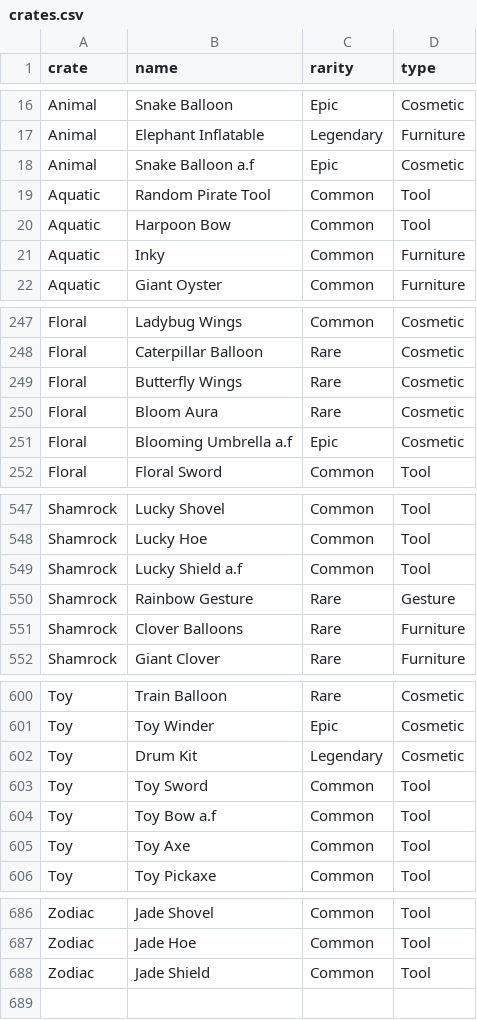
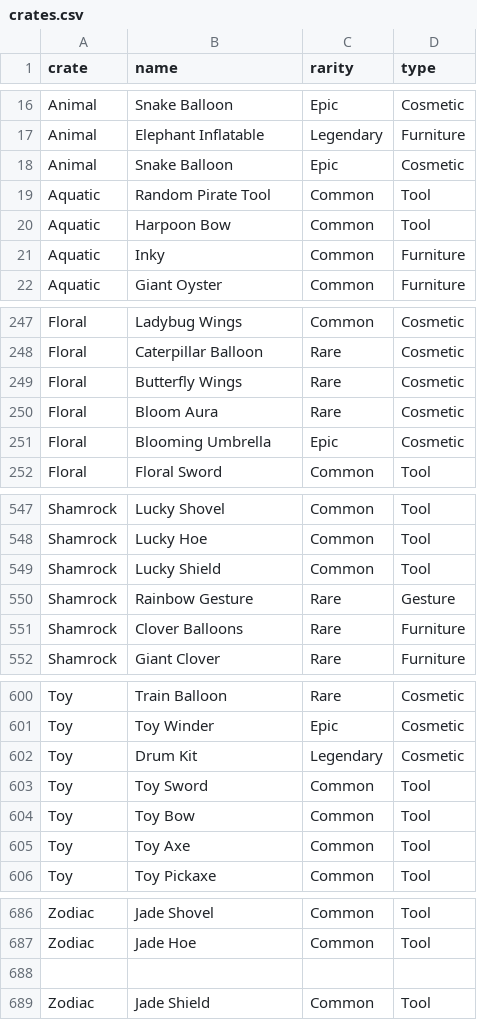
Before and after one commit to HeliaChanHL/orcratessimulator, a CSV file: crates.csv, drawn as a sheet; only a part is shown, gaps mark what is left out.

Commit message:
Update crates.csv

```diff
--- a/crates.csv
+++ b/crates.csv
@@ -17,3 +17,3 @@ Animal,Snake Balloon,Epic,Cosmetic
 Animal,Elephant Inflatable,Legendary,Furniture
-Animal,Snake Balloon a.f,Epic,Cosmetic
+Animal,Snake Balloon,Epic,Cosmetic
 Aquatic,Random Pirate Tool,Common,Tool
@@ -250,3 +250,3 @@ Floral,Butterfly Wings,Rare,Cosmetic
 Floral,Bloom Aura,Rare,Cosmetic
-Floral,Blooming Umbrella a.f,Epic,Cosmetic
+Floral,Blooming Umbrella ,Epic,Cosmetic
 Floral,Floral Sword,Common,Tool
@@ -548,3 +548,3 @@ Shamrock,Lucky Shovel,Common,Tool
 Shamrock,Lucky Hoe,Common,Tool
-Shamrock,Lucky Shield a.f,Common,Tool
+Shamrock,Lucky Shield ,Common,Tool
 Shamrock,Rainbow Gesture,Rare,Gesture
@@ -603,3 +603,3 @@ Toy,Drum Kit,Legendary,Cosmetic
 Toy,Toy Sword,Common,Tool
-Toy,Toy Bow a.f,Common,Tool
+Toy,Toy Bow ,Common,Tool
 Toy,Toy Axe,Common,Tool
@@ -687,2 +687,3 @@ Zodiac,Jade Shovel,Common,Tool
 Zodiac,Jade Hoe,Common,Tool
+
 Zodiac,Jade Shield,Common,Tool
```
